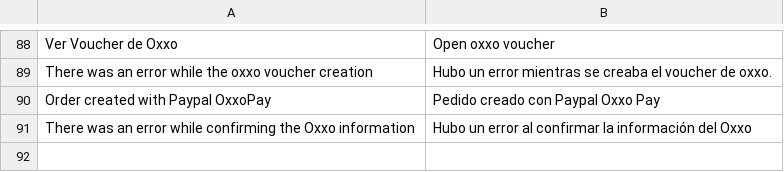
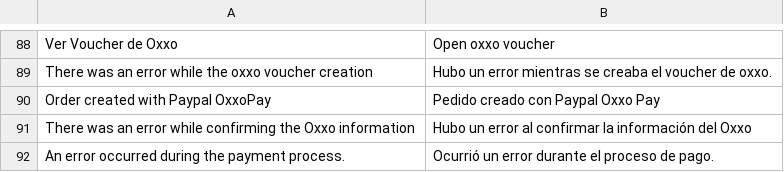
Before and after one commit to qbo-tech/magento2-paypal-commerce-platform, a CSV file: i18n/es_ES.csv, drawn as a sheet; only a part is shown, gaps mark what is left out; the diff names each change by its address in the sheet, - before the commit and + after, or states it on an @@ line.

```diff
--- a/i18n/es_ES.csv
+++ b/i18n/es_ES.csv
+row 92: An error occurred during the payment process. | Ocurrió un error durante el proceso de pago.
```
Also changed, not shown: i18n/es_MX.csv, 2 other files.
